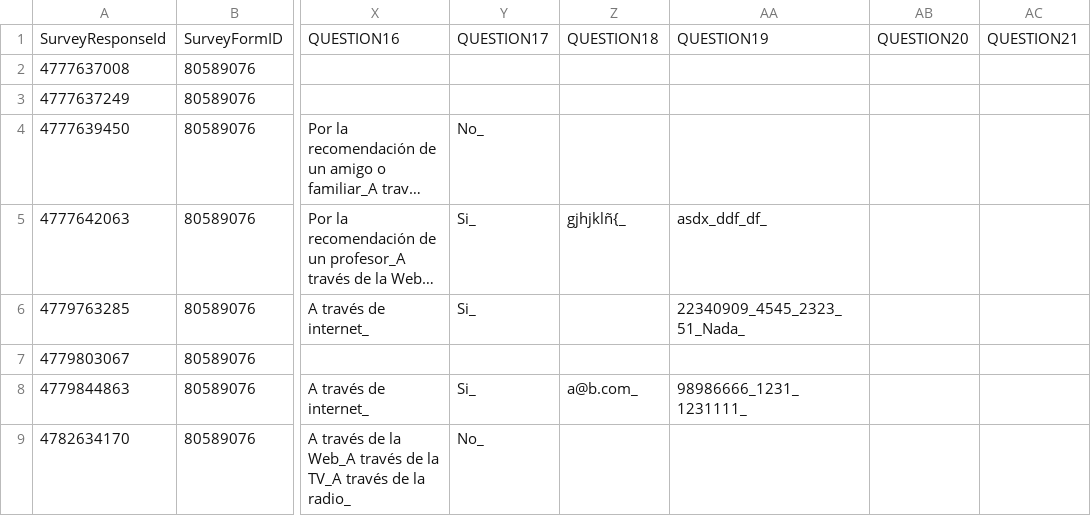
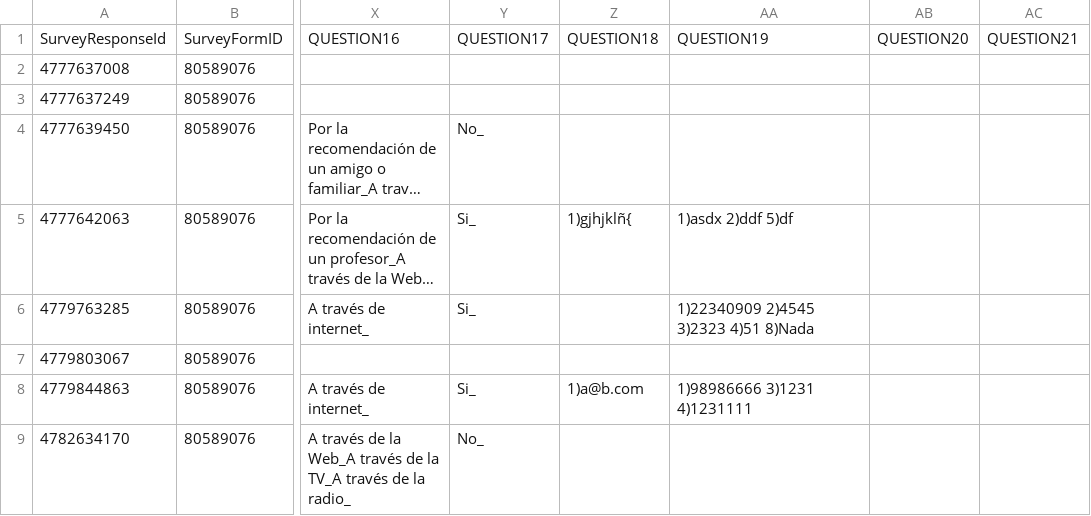
Before and after one commit to pejuan/SMConsumer, a CSV file: SurveyMonkeyImplementation/SurveyMonkeyImplementation/bin/Debug/SurveyResponsesAPI TEST.csv, drawn as a sheet; only a part is shown, gaps mark what is left out; long unchanged cells end in …; the diff names each change by its address in the sheet, - before the commit and + after, or states it on an @@ line.

```diff
--- a/SurveyMonkeyImplementation/SurveyMonkeyImplementation/bin/Debug/SurveyResponsesAPI TEST.csv
+++ b/SurveyMonkeyImplementation/SurveyMonkeyImplementation/bin/Debug/SurveyResponsesAPI TEST.csv
-Z5: gjhjklñ{_
+Z5: 1)gjhjklñ{
-AA5: asdx_ddf_df_
+AA5: 1)asdx 2)ddf 5)df
-AA6: 22340909_4545_2323_51_Nada_
+AA6: 1)22340909 2)4545 3)2323 4)51 8)Nada
-Z8: a@b.com_
+Z8: 1)a@b.com
-AA8: 98986666_1231_1231111_
+AA8: 1)98986666 3)1231 4)1231111
```
Also changed, not shown: 7 other files.
